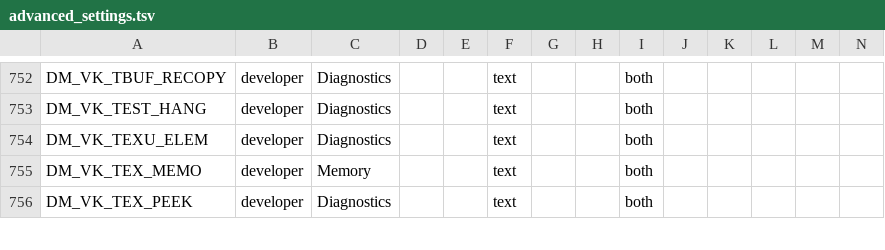
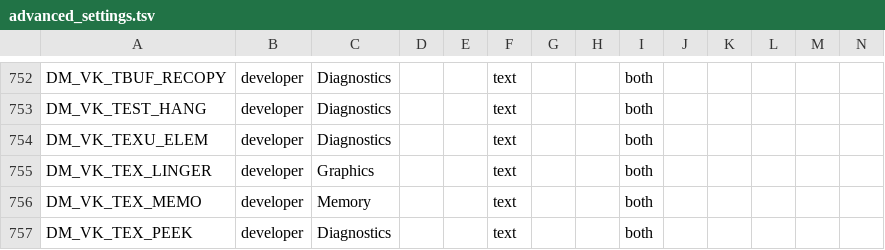
Before and after one commit to hridss/BananaNative, a TSV file: docs/advanced_settings.tsv, drawn as a sheet; only a part is shown, gaps mark what is left out; rows hold the shown columns only; the diff names each change by its address in the sheet, - before the commit and + after, or states it on an @@ line.

```diff
--- a/docs/advanced_settings.tsv
+++ b/docs/advanced_settings.tsv
+row 755: DM_VK_TEX_LINGER | developer | Graphics |  |  | text |  |  | both
```
Also changed, not shown: docs/env_switches.tsv, 6 other files.
